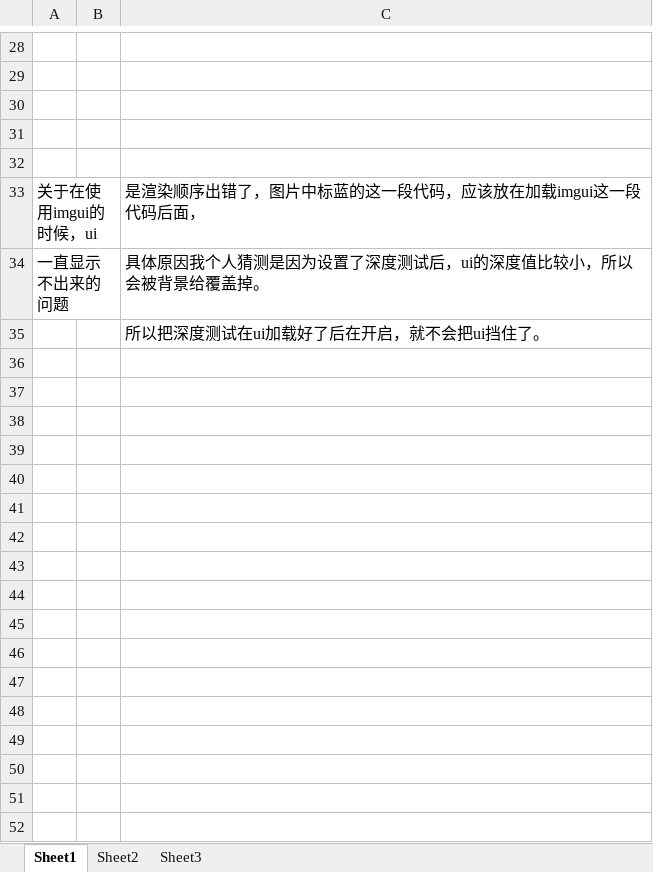
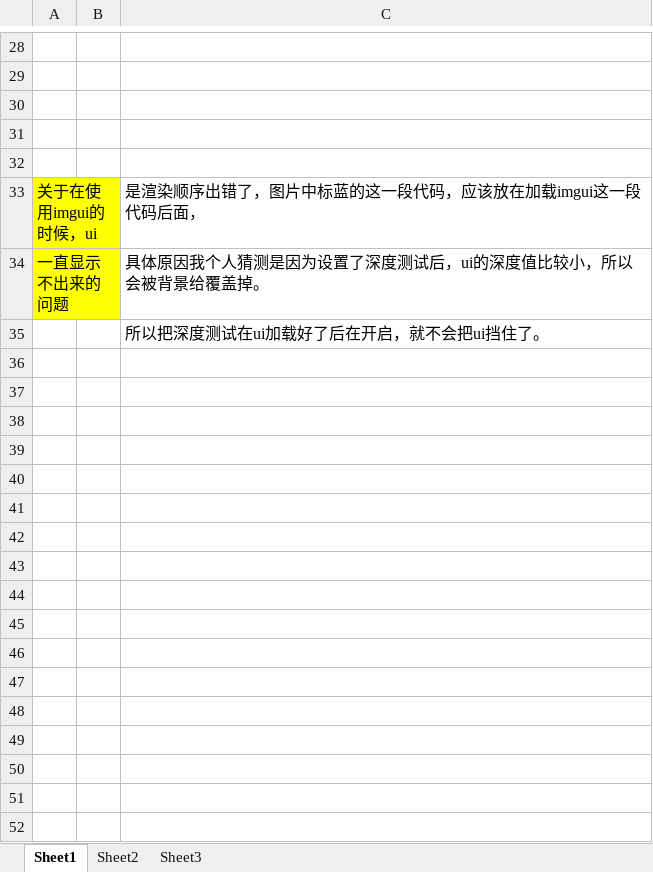
Before and after one commit to kancall/WurtEngine, an Excel workbook: 问题记录.xlsx, sheet Sheet1, drawn as a sheet; only a part is shown, gaps mark what is left out; values as stored, in another font and other column widths than the file's, no borders; charts and pictures not drawn; the diff covers the shown part only; the diff names each change by its address in the sheet, - before the commit and + after, or states it on an @@ line.

```diff
--- a/问题记录.xlsx (sheet Sheet1)
+++ b/问题记录.xlsx (sheet Sheet1)
-A33:A34 fill: none
+A33:A34 fill: #FFFF00
+row 36: (empty)
+row 37: (empty)
+row 38: (empty)
+row 39: (empty)
+row 40: (empty)
+row 41: (empty)
+row 42: (empty)
+row 43: (empty)
+row 44: (empty)
+row 45: (empty)
+row 46: (empty)
+row 47: (empty)
+row 48: (empty)
+row 49: (empty)
+row 50: (empty)
+row 51: (empty)
+row 52: (empty)
```
Also changed, not shown: 11 added rows and cell formats elsewhere in this sheet, charts or pictures, 6 other files.
